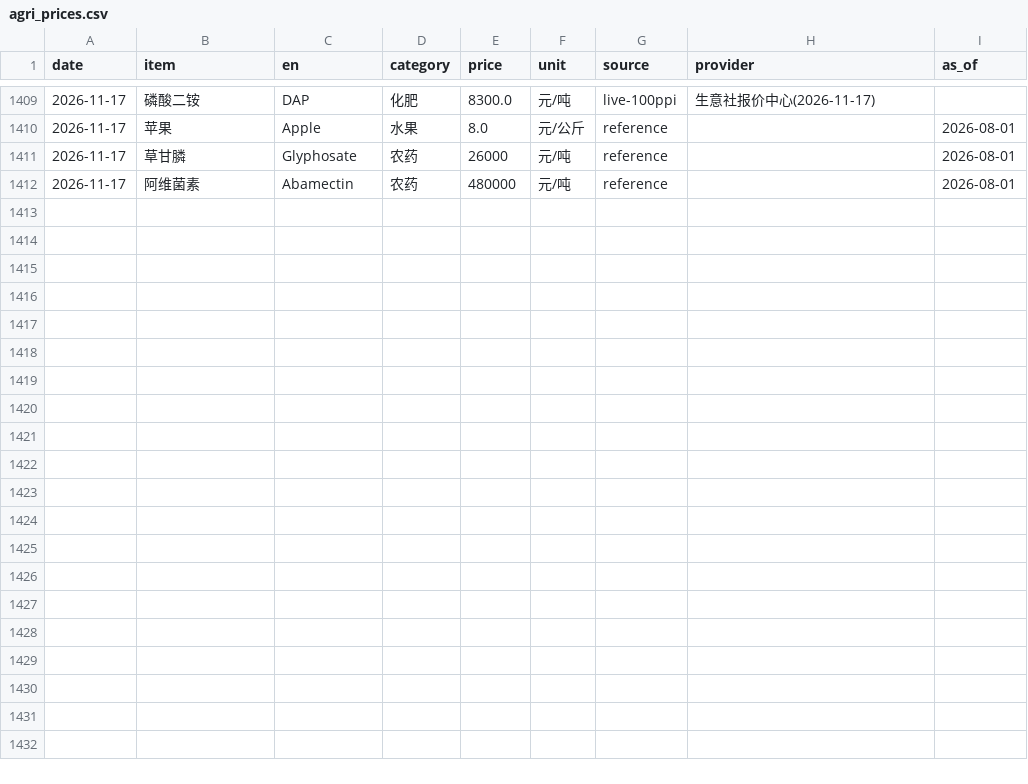
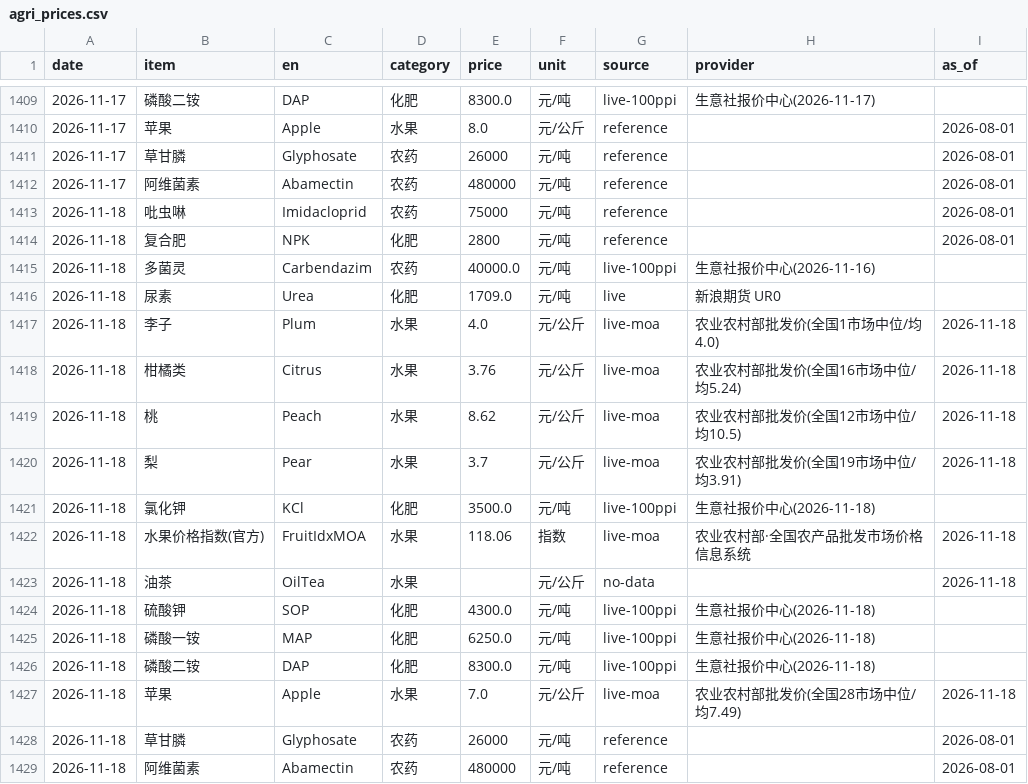
Before and after one commit to fenggg1988/agri-price-tracker, a CSV file: data/agri_prices.csv, drawn as a sheet; only a part is shown, gaps mark what is left out.

```diff
--- a/data/agri_prices.csv
+++ b/data/agri_prices.csv
@@ -1412 +1412,18 @@
 2026-11-17,阿维菌素,Abamectin,农药,480000,元/吨,reference,,2026-08-01
+2026-11-18,吡虫啉,Imidacloprid,农药,75000,元/吨,reference,,2026-08-01
+2026-11-18,复合肥,NPK,化肥,2800,元/吨,reference,,2026-08-01
+2026-11-18,多菌灵,Carbendazim,农药,40000.0,元/吨,live-100ppi,生意社报价中心(2026-11-16),
+2026-11-18,尿素,Urea,化肥,1709.0,元/吨,live,新浪期货 UR0,
+2026-11-18,李子,Plum,水果,4.0,元/公斤,live-moa,农业农村部批发价(全国1市场中位/均4.0),2026-11-18
+2026-11-18,柑橘类,Citrus,水果,3.76,元/公斤,live-moa,农业农村部批发价(全国16市场中位/均5.24),2026-11-18
+2026-11-18,桃,Peach,水果,8.62,元/公斤,live-moa,农业农村部批发价(全国12市场中位/均10.5),2026-11-18
+2026-11-18,梨,Pear,水果,3.7,元/公斤,live-moa,农业农村部批发价(全国19市场中位/均3.91),2026-11-18
+2026-11-18,氯化钾,KCl,化肥,3500.0,元/吨,live-100ppi,生意社报价中心(2026-11-18),
+2026-11-18,水果价格指数(官方),FruitIdxMOA,水果,118.06,指数,live-moa,农业农村部·全国农产品批发市场价格信息系统,2026-11-18
+2026-11-18,油茶,OilTea,水果,,元/公斤,no-data,,2026-11-18
+2026-11-18,硫酸钾,SOP,化肥,4300.0,元/吨,live-100ppi,生意社报价中心(2026-11-18),
+2026-11-18,磷酸一铵,MAP,化肥,6250.0,元/吨,live-100ppi,生意社报价中心(2026-11-18),
+2026-11-18,磷酸二铵,DAP,化肥,8300.0,元/吨,live-100ppi,生意社报价中心(2026-11-18),
+2026-11-18,苹果,Apple,水果,7.0,元/公斤,live-moa,农业农村部批发价(全国28市场中位/均7.49),2026-11-18
+2026-11-18,草甘膦,Glyphosate,农药,26000,元/吨,reference,,2026-08-01
+2026-11-18,阿维菌素,Abamectin,农药,480000,元/吨,reference,,2026-08-01
```
Also changed, not shown: 4 other files.
